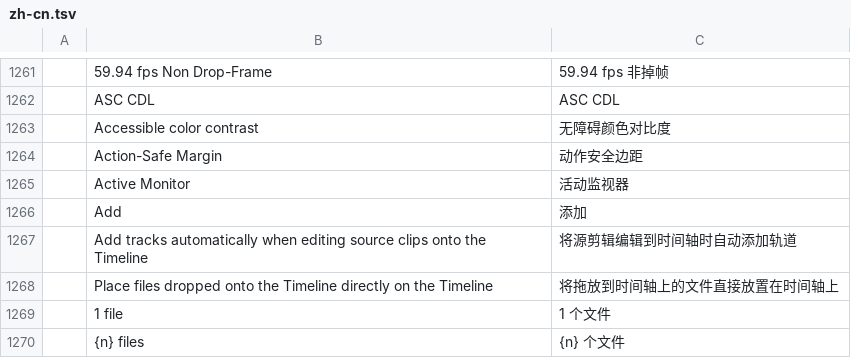
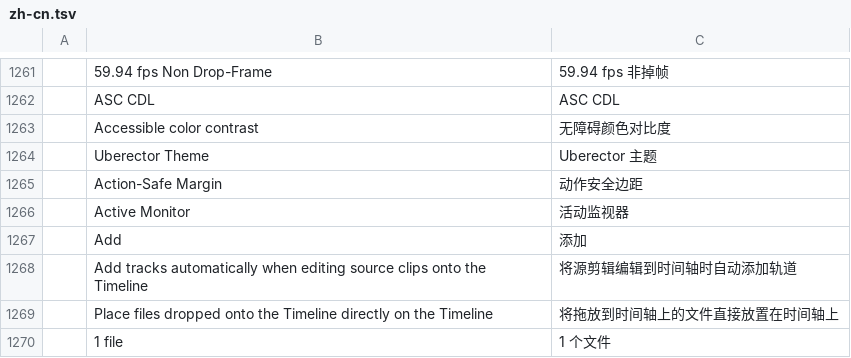
Before and after one commit to mdotstrange/filmcraft_M, a TSV file: crates/ui-egui/src/i18n/zh-cn.tsv, drawn as a sheet; only a part is shown, gaps mark what is left out; the shorter side is filled out with more unchanged rows; the diff names each change by its address in the sheet, - before the commit and + after, or states it on an @@ line.

```diff
--- a/crates/ui-egui/src/i18n/zh-cn.tsv
+++ b/crates/ui-egui/src/i18n/zh-cn.tsv
+row 1264:  | Uberector Theme | Uberector 主题
```
Also changed, not shown: crates/ui-egui/src/i18n/es.tsv, crates/ui-egui/src/i18n/ja.tsv, 6 other files.
